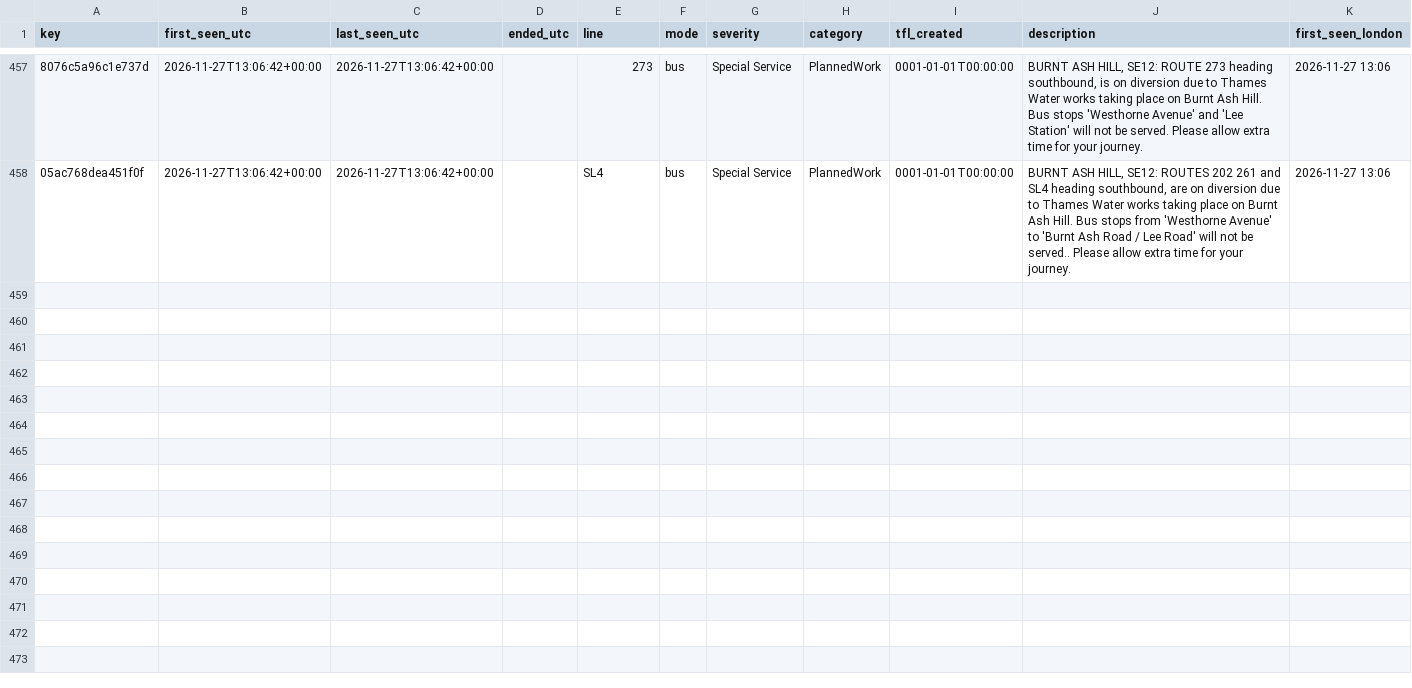
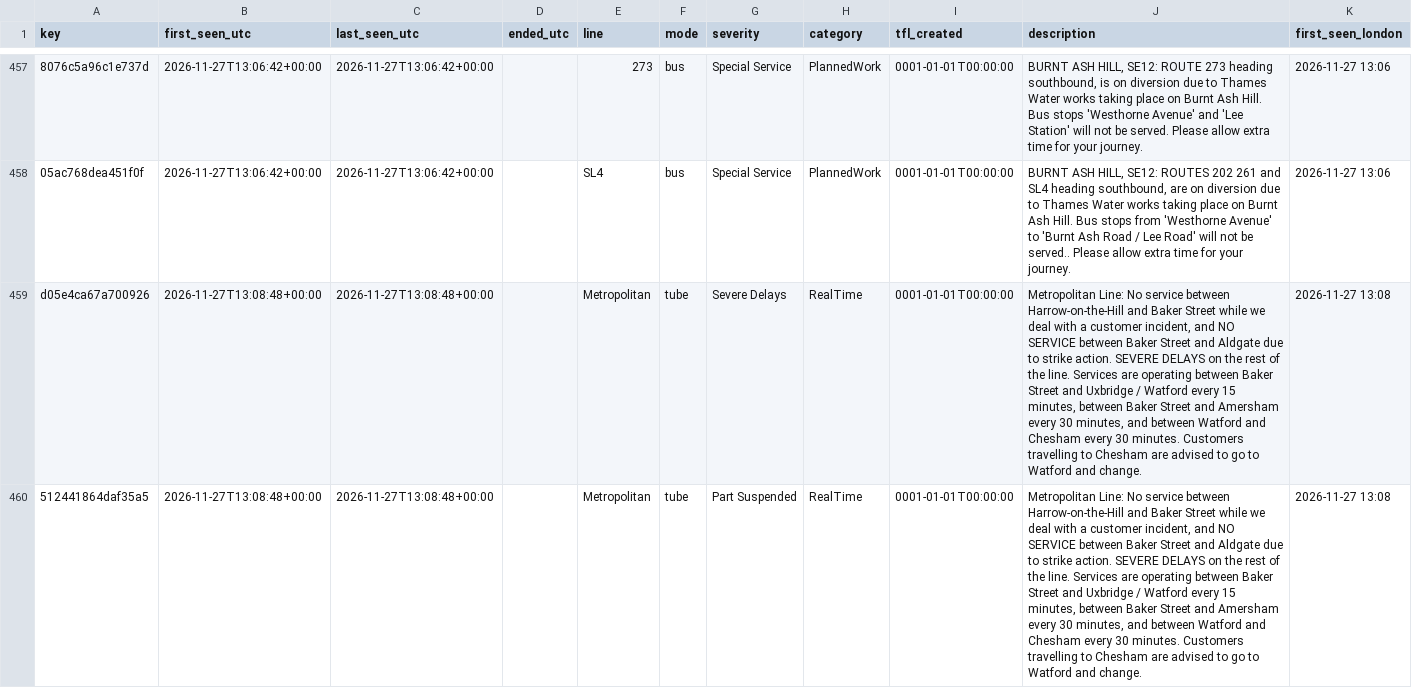
Before and after one commit to amiralichalabi/TfL_report, a CSV file: disruptions.csv, drawn as a sheet; only a part is shown, gaps mark what is left out; the diff names each change by its address in the sheet, - before the commit and + after, or states it on an @@ line.

Commit message:
update disruptions

```diff
--- a/disruptions.csv
+++ b/disruptions.csv
+row 459: d05e4ca67a700926 | 2026-11-27T13:08:48+00:00 | 2026-11-27T13:08:48+00:00 |  | Metropolitan | tube | Severe Delays | RealTime | 0001-01-01T00:00:00 | Metropolitan Line: No service between Harrow-on-the-Hill and Baker Street while we deal with a customer incident, and NO SERVICE between Baker Street and Aldgate due to strike action. SEVERE DELAYS on the rest of the line. Services are operating between Baker Street and Uxbridge / Watford every 15 minutes, between Baker Street and Amersham every 30 minutes, and between Watford and Chesham every 30 minutes. Customers travelling to Chesham are advised to go to Watford and change. | 2026-11-27 13:08
+row 460: 512441864daf35a5 | 2026-11-27T13:08:48+00:00 | 2026-11-27T13:08:48+00:00 |  | Metropolitan | tube | Part Suspended | RealTime | 0001-01-01T00:00:00 | Metropolitan Line: No service between Harrow-on-the-Hill and Baker Street while we deal with a customer incident, and NO SERVICE between Baker Street and Aldgate due to strike action. SEVERE DELAYS on the rest of the line. Services are operating between Baker Street and Uxbridge / Watford every 15 minutes, between Baker Street and Amersham every 30 minutes, and between Watford and Chesham every 30 minutes. Customers travelling to Chesham are advised to go to Watford and change. | 2026-11-27 13:08
```
Also changed, not shown: 1 other file.
